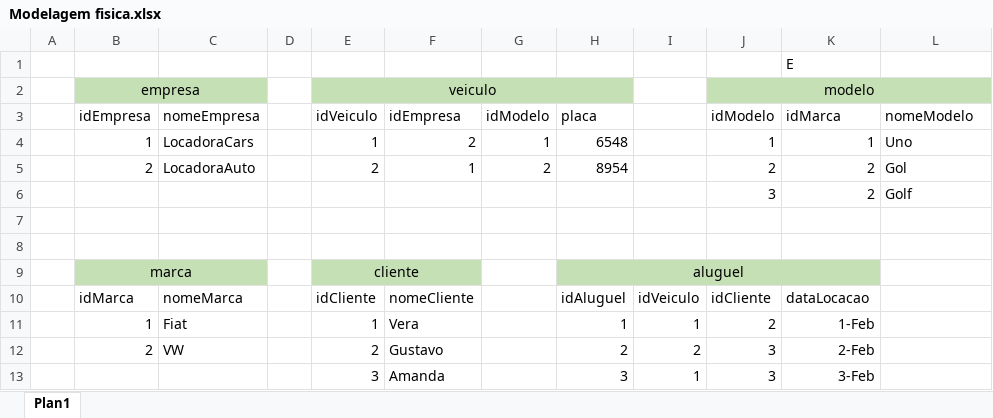
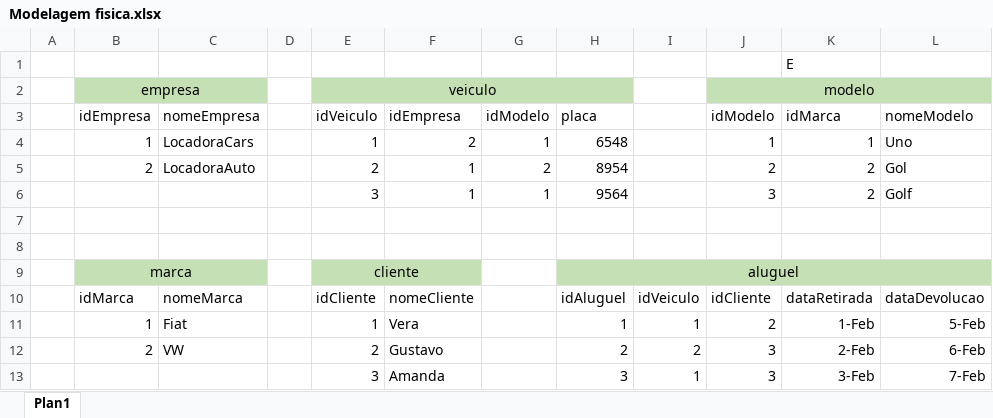
Before and after one commit to LimaGustav/senai_sprint1_bd, an Excel workbook: exercicios/1.2-exercicio-locadora/Modelagem/Modelagem fisica.xlsx, sheet Plan1, drawn as a sheet; values as stored, in another font and other column widths than the file's, no borders; removed rows and columns are numbered as before the commit, all else as after; the diff names each change by its address in the sheet, - before the commit and + after, or states it on an @@ line.

```diff
--- a/exercicios/1.2-exercicio-locadora/Modelagem/Modelagem fisica.xlsx (sheet Plan1)
+++ b/exercicios/1.2-exercicio-locadora/Modelagem/Modelagem fisica.xlsx (sheet Plan1)
-row 6:  |  |  |  |  |  |  |  |  | 3 | 2 | Golf
+row 6:  |  |  |  | 3 | 1 | 1 | 9564 |  | 3 | 2 | Golf
-H9:K9 merged
+H9:L9 merged
-L9 fill: none
+L9 fill: #C5E0B4
-K10: dataLocacao
+K10: dataRetirada
-L10: (empty)
+L10: dataDevolucao
-L11: (empty)
+L11: 5-Feb
-L12: (empty)
+L12: 6-Feb
-L13: (empty)
+L13: 7-Feb
```
Also changed, not shown: exercicios/1.3-exercicio-pclinics/Modelagem/Modelagem Fisica.xlsx, exercicios/1.4-exercicio-optus/Modelagem/Modelagem fisica.xlsx, 33 other files.
